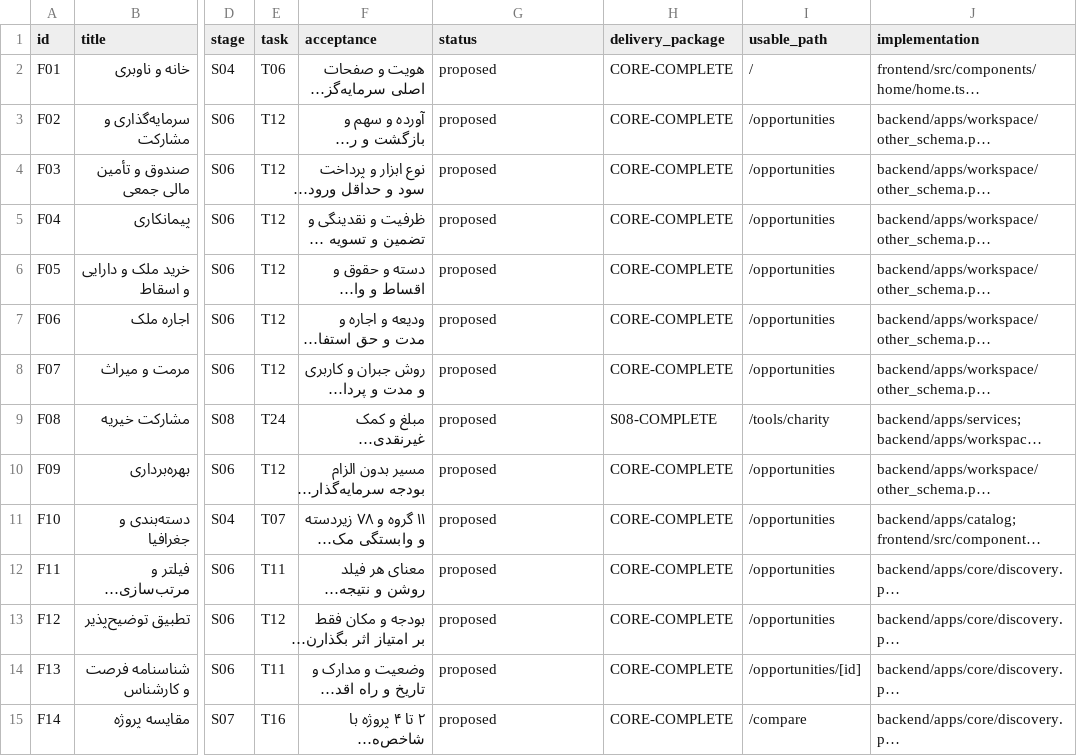
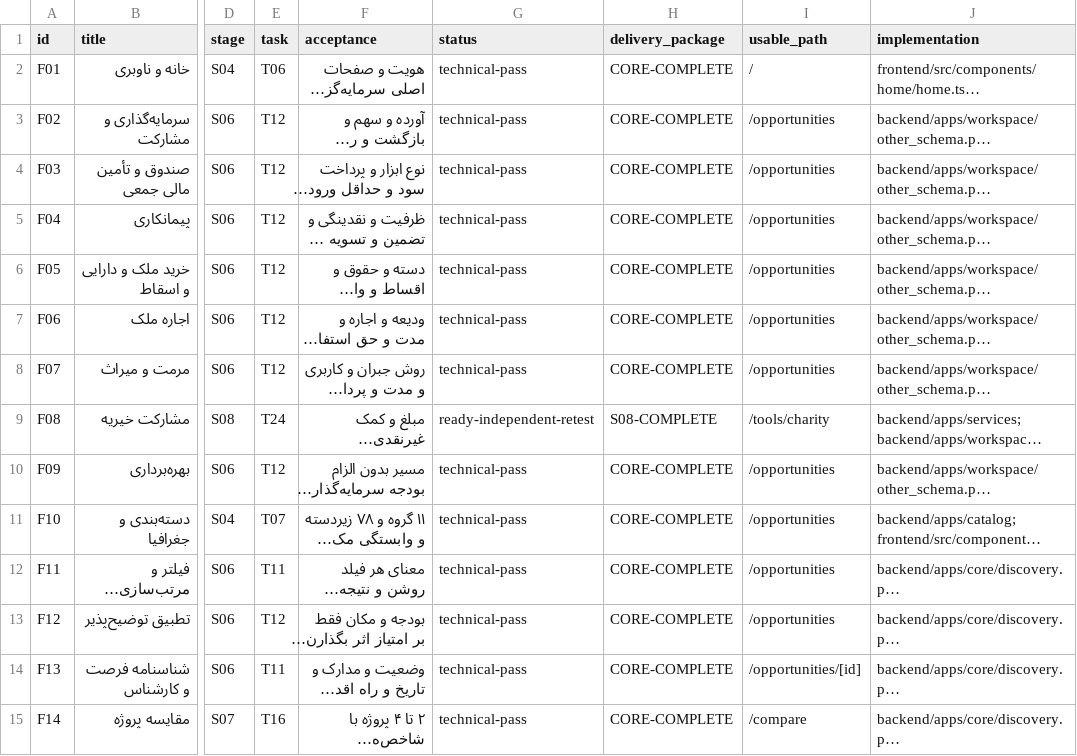
Before and after one commit to medyrad/invest, a CSV file: docs/catalogs/feature-coverage.csv, drawn as a sheet; only a part is shown, gaps mark what is left out; long unchanged cells end in …; the diff covers the shown part only; the diff names each change by its address in the sheet, - before the commit and + after, or states it on an @@ line.

```diff
--- a/docs/catalogs/feature-coverage.csv
+++ b/docs/catalogs/feature-coverage.csv
-G2:G8 (status): proposed
+G2:G8 (status): technical-pass
-G9 (status): proposed
+G9 (status): ready-independent-retest
-G10:G15 (status): proposed
+G10:G15 (status): technical-pass
```
Also changed, not shown: 30 edited cells elsewhere in this file, 5 other files.
